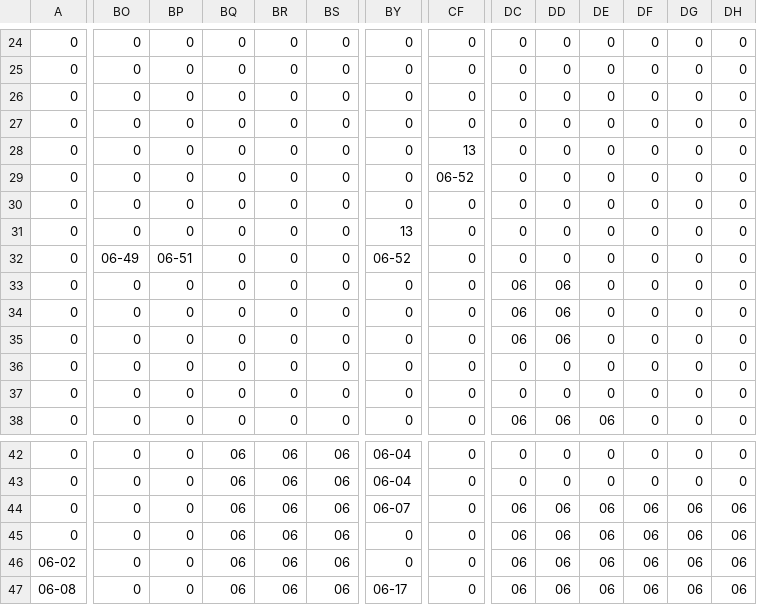
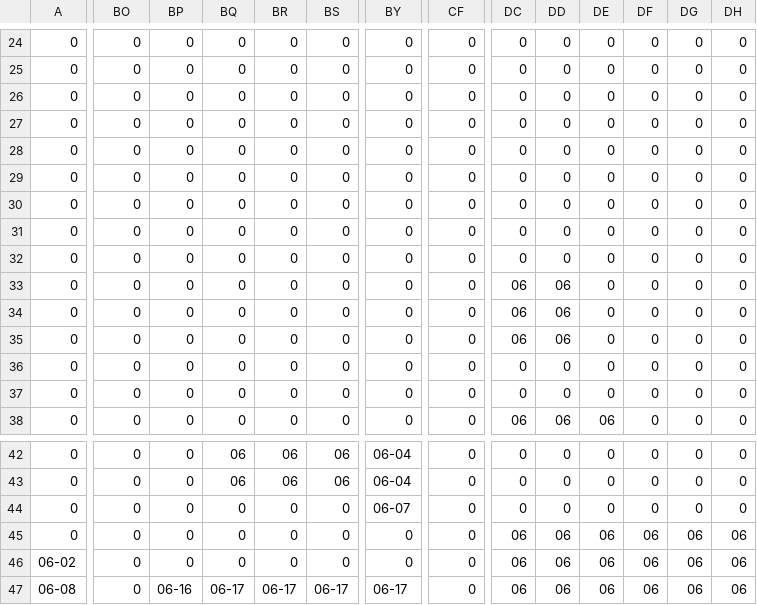
Before and after one commit to Trackmaker1742/DeepBlue, a CSV file: res/Stages/Stage 1/block_layer.csv, drawn as a sheet; only a part is shown, gaps mark what is left out; the diff covers the shown part only; the diff names each change by its address in the sheet, - before the commit and + after, or states it on an @@ line.

```diff
--- a/res/Stages/Stage 1/block_layer.csv
+++ b/res/Stages/Stage 1/block_layer.csv
-CF28: 13
+CF28: 0
-CF29: 06-52
+CF29: 0
-BY31: 13
+BY31: 0
-BO32: 06-49
+BO32: 0
-BP32: 06-51
+BP32: 0
-BY32: 06-52
+BY32: 0
-BQ44:BQ46: 06
+BQ44:BQ46: 0
-BR44:BR46: 06
+BR44:BR46: 0
-BS44:BS46: 06
+BS44:BS46: 0
-DC44: 06
+DC44: 0
-DD44: 06
+DD44: 0
-DE44: 06
+DE44: 0
-DF44: 06
+DF44: 0
-DG44: 06
+DG44: 0
-DH44: 06
+DH44: 0
-BP47: 0
+BP47: 06-16
-BQ47: 06
+BQ47: 06-17
-BR47: 06
+BR47: 06-17
-BS47: 06
+BS47: 06-17
```
Also changed, not shown: 11 edited cells elsewhere in this file, 10 other files.
